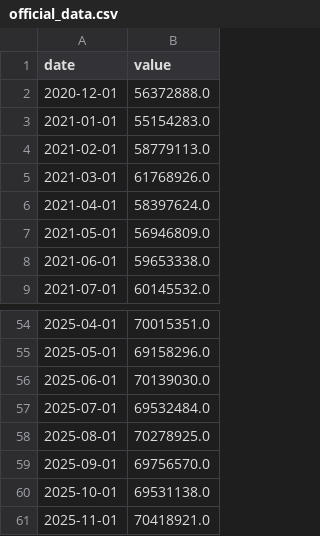
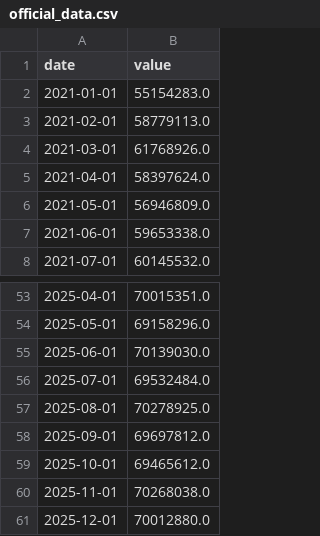
Before and after one commit to dregon03/outcome-canada, a CSV file: canada-data/retail/official_data.csv, drawn as a sheet; only a part is shown, gaps mark what is left out.

```diff
--- a/canada-data/retail/official_data.csv
+++ b/canada-data/retail/official_data.csv
@@ -1,3 +1,2 @@
 date,value
-2020-12-01,56372888.0
 2021-01-01,55154283.0
@@ -58,4 +57,5 @@ date,value
 2025-08-01,70278925.0
-2025-09-01,69756570.0
-2025-10-01,69531138.0
-2025-11-01,70418921.0
+2025-09-01,69697812.0
+2025-10-01,69465612.0
+2025-11-01,70268038.0
+2025-12-01,70012880.0
```
Also changed, not shown: canada-data/bond_10y/official_data.csv, canada-data/policy_rate/official_data.csv, 1 other file.
